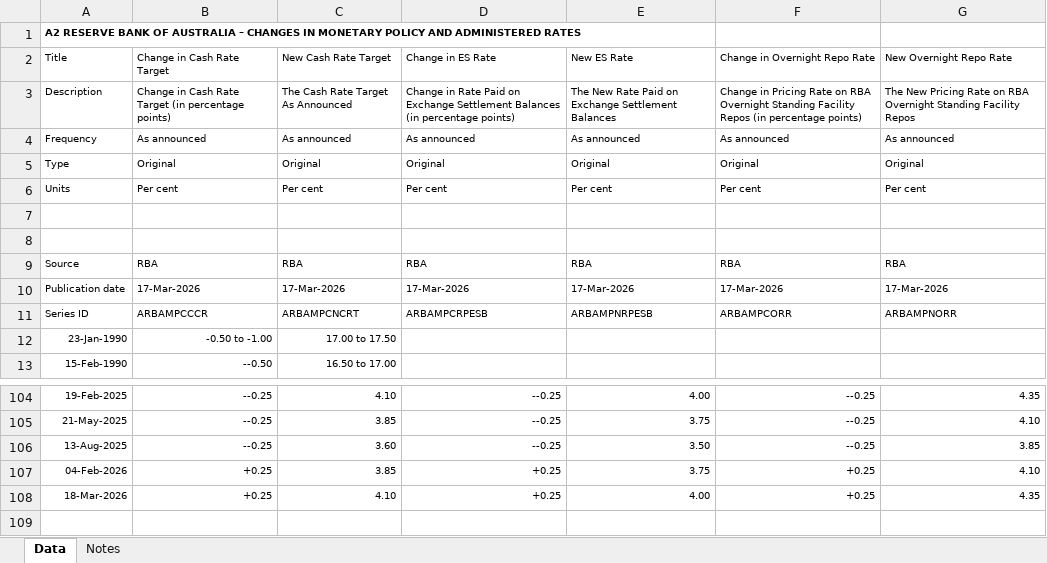
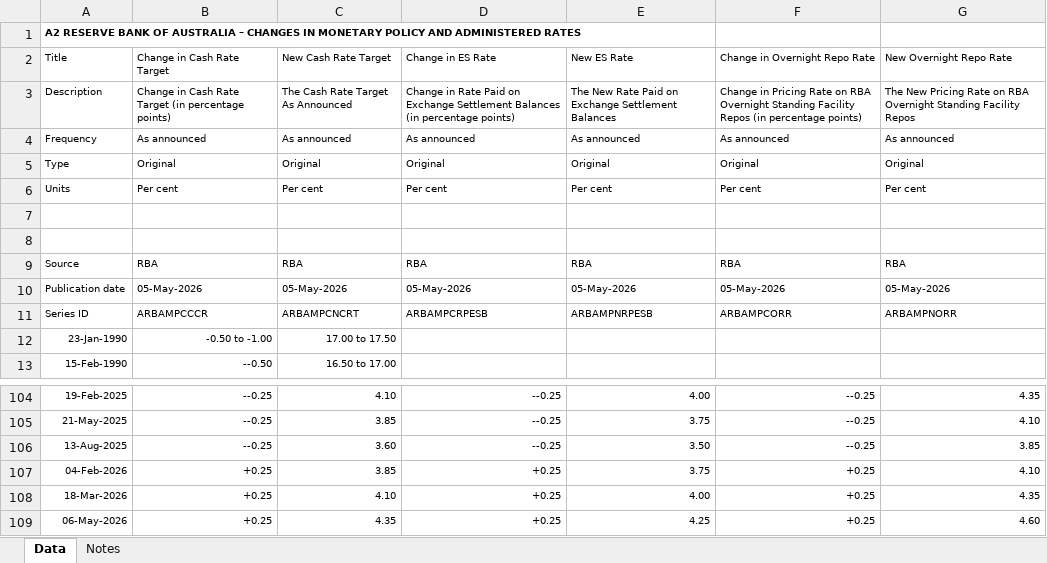
Before and after one commit to nashibrana25-code/aus-economic-pulse, an Excel workbook: data/raw/rba_cash_rate.xlsx, sheet Data, drawn as a sheet; only a part is shown, gaps mark what is left out; values as stored, in another font and other column widths than the file's, no borders; the diff names each change by its address in the sheet, - before the commit and + after, or states it on an @@ line.

```diff
--- a/data/raw/rba_cash_rate.xlsx (sheet Data)
+++ b/data/raw/rba_cash_rate.xlsx (sheet Data)
-B10 (Change in Cash Rate Target): 17-Mar-2026
+B10 (Change in Cash Rate Target): 05-May-2026
-C10 (New Cash Rate Target): 17-Mar-2026
+C10 (New Cash Rate Target): 05-May-2026
-D10 (Change in ES Rate): 17-Mar-2026
+D10 (Change in ES Rate): 05-May-2026
-E10 (New ES Rate): 17-Mar-2026
+E10 (New ES Rate): 05-May-2026
-F10 (Change in Overnight Repo Rate): 17-Mar-2026
+F10 (Change in Overnight Repo Rate): 05-May-2026
-G10 (New Overnight Repo Rate): 17-Mar-2026
+G10 (New Overnight Repo Rate): 05-May-2026
+row 109: 06-May-2026 | +0.25 | 4.35 | +0.25 | 4.25 | +0.25 | 4.60
```
Also changed, not shown: 1 other file.
